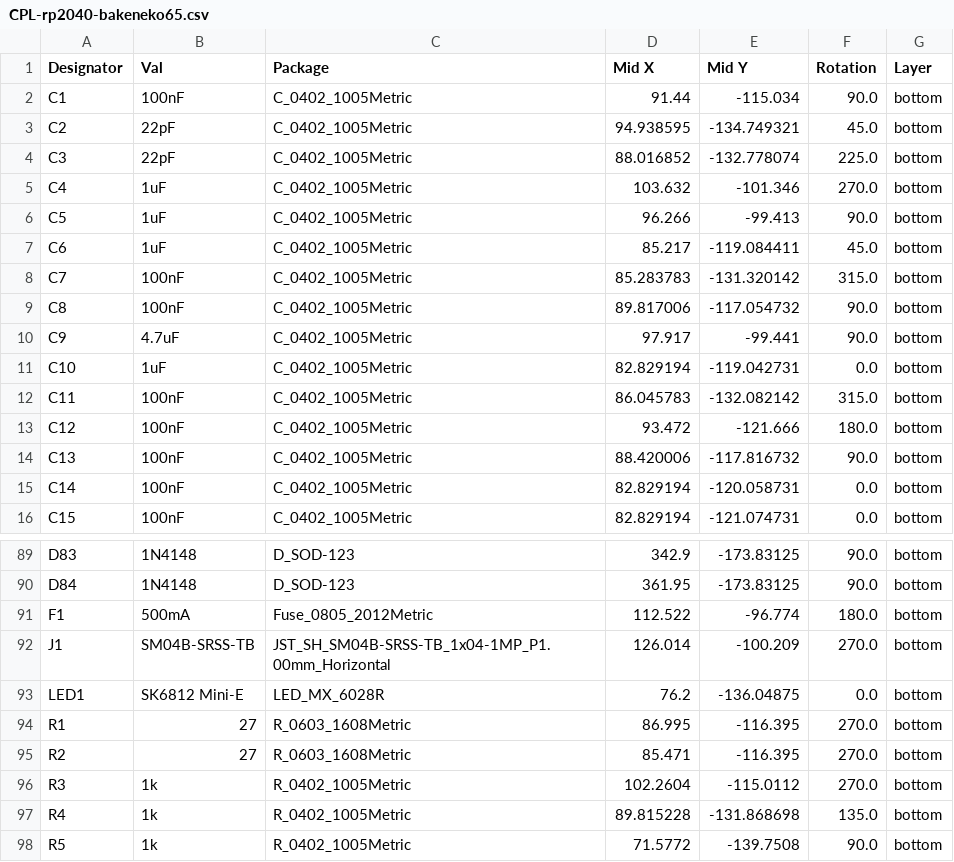
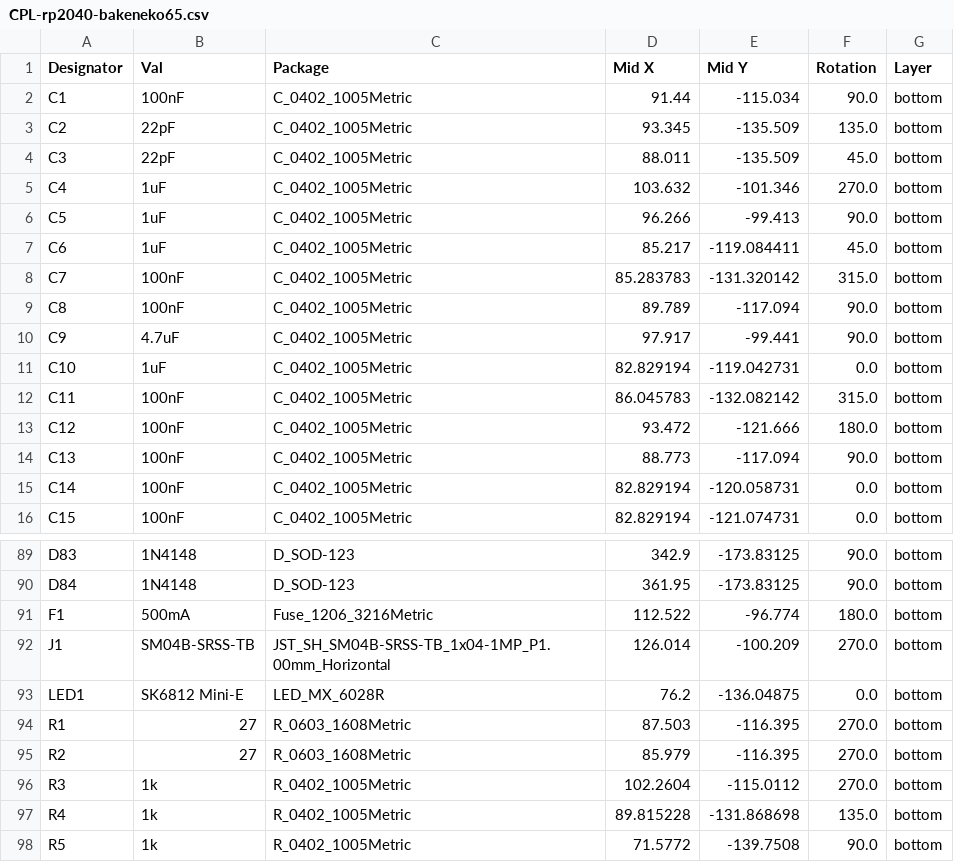
Before and after one commit to lendunistus/rpneko65, a CSV file: jlcpcb/production_files/CPL-rp2040-bakeneko65.csv, drawn as a sheet; only a part is shown, gaps mark what is left out.

Commit message:
swap fuse to 1206 (again)
accidentally mistook a ferrite bead for a fuse when I changed the fuse footprint to 0805, back to 1206 we go

```diff
--- a/jlcpcb/production_files/CPL-rp2040-bakeneko65.csv
+++ b/jlcpcb/production_files/CPL-rp2040-bakeneko65.csv
@@ -2,4 +2,4 @@ Designator,Val,Package,Mid X,Mid Y,Rotation,Layer
 C1,100nF,C_0402_1005Metric,91.44,-115.034,90.0,bottom
-C2,22pF,C_0402_1005Metric,94.938595,-134.749321,45.0,bottom
-C3,22pF,C_0402_1005Metric,88.016852,-132.778074,225.0,bottom
+C2,22pF,C_0402_1005Metric,93.345,-135.509,135.0,bottom
+C3,22pF,C_0402_1005Metric,88.011,-135.509,45.0,bottom
 C4,1uF,C_0402_1005Metric,103.632,-101.346,270.0,bottom
@@ -8,3 +8,3 @@ C6,1uF,C_0402_1005Metric,85.217,-119.084411,45.0,bottom
 C7,100nF,C_0402_1005Metric,85.283783,-131.320142,315.0,bottom
-C8,100nF,C_0402_1005Metric,89.817006,-117.054732,90.0,bottom
+C8,100nF,C_0402_1005Metric,89.789,-117.094,90.0,bottom
 C9,4.7uF,C_0402_1005Metric,97.917,-99.441,90.0,bottom
@@ -13,3 +13,3 @@ C11,100nF,C_0402_1005Metric,86.045783,-132.082142,315.0,bottom
 C12,100nF,C_0402_1005Metric,93.472,-121.666,180.0,bottom
-C13,100nF,C_0402_1005Metric,88.420006,-117.816732,90.0,bottom
+C13,100nF,C_0402_1005Metric,88.773,-117.094,90.0,bottom
 C14,100nF,C_0402_1005Metric,82.829194,-120.058731,0.0,bottom
@@ -90,7 +90,7 @@ D83,1N4148,D_SOD-123,342.9,-173.83125,90.0,bottom
 D84,1N4148,D_SOD-123,361.95,-173.83125,90.0,bottom
-F1,500mA,Fuse_0805_2012Metric,112.522,-96.774,180.0,bottom
+F1,500mA,Fuse_1206_3216Metric,112.522,-96.774,180.0,bottom
 J1,SM04B-SRSS-TB,JST_SH_SM04B-SRSS-TB_1x04-1MP_P1.00mm_Horizontal,126.014,-100.209,270.0,bottom
 LED1,SK6812 Mini-E,LED_MX_6028R,76.2,-136.04875,0.0,bottom
-R1,27,R_0603_1608Metric,86.995,-116.395,270.0,bottom
-R2,27,R_0603_1608Metric,85.471,-116.395,270.0,bottom
+R1,27,R_0603_1608Metric,87.503,-116.395,270.0,bottom
+R2,27,R_0603_1608Metric,85.979,-116.395,270.0,bottom
 R3,1k,R_0402_1005Metric,102.2604,-115.0112,270.0,bottom
```
Also changed, not shown: jlcpcb/production_files/BOM-rp2040-bakeneko65.csv, 18 other files.
